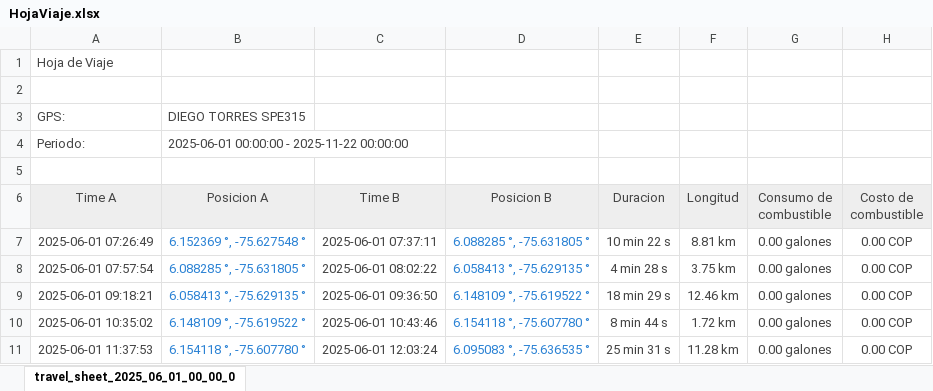
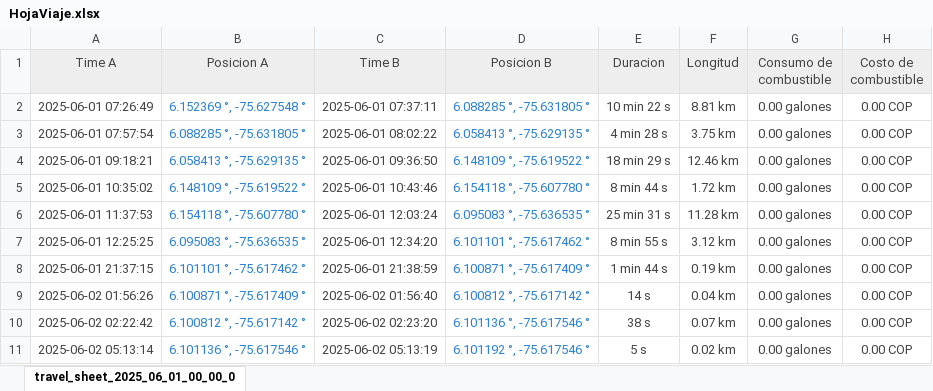
Before and after one commit to diegoetp/Bootcam-IA, an Excel workbook: HojaViaje.xlsx, sheet travel_sheet_2025_06_01_00_00_0, drawn as a sheet; only a part is shown; the shorter side is filled out with more unchanged rows; values as stored, in another font and other column widths than the file's, no borders; the diff names each change by its address in the sheet, - before the commit and + after, or states it on an @@ line.

```diff
--- a/HojaViaje.xlsx (sheet travel_sheet_2025_06_01_00_00_0)
+++ b/HojaViaje.xlsx (sheet travel_sheet_2025_06_01_00_00_0)
-row 1: Hoja de Viaje
-row 2: (empty)
-row 3: GPS: | DIEGO TORRES SPE315
-row 4: Periodo: | 2025-06-01 00:00:00 - 2025-11-22 00:00:00
-row 5: (empty)
```
Also changed, not shown: BajaVelocidad.xlsx, PosicionesParadas.xlsx, 1 other file.
